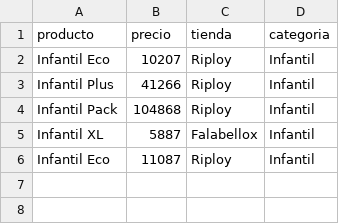
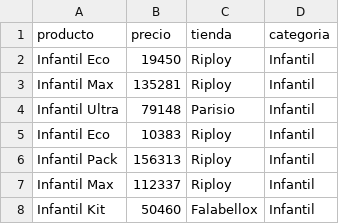
Before and after one commit to andres-jablonca/labs_sd, a CSV file: lab2/local/csv_clientes/registro_ofertas_C3-3.csv, drawn as a sheet.

```diff
--- a/lab2/local/csv_clientes/registro_ofertas_C3-3.csv
+++ b/lab2/local/csv_clientes/registro_ofertas_C3-3.csv
@@ -1,6 +1,8 @@
 producto,precio,tienda,categoria
-Infantil Eco,10207,Riploy,Infantil
-Infantil Plus,41266,Riploy,Infantil
-Infantil Pack,104868,Riploy,Infantil
-Infantil XL,5887,Falabellox,Infantil
-Infantil Eco,11087,Riploy,Infantil
+Infantil Eco,19450,Riploy,Infantil
+Infantil Max,135281,Riploy,Infantil
+Infantil Ultra,79148,Parisio,Infantil
+Infantil Eco,10383,Riploy,Infantil
+Infantil Pack,156313,Riploy,Infantil
+Infantil Max,112337,Riploy,Infantil
+Infantil Kit,50460,Falabellox,Infantil
```
Also changed, not shown: lab2/local/csv_clientes/registro_ofertas_C1-3.csv, lab2/local/csv_clientes/registro_ofertas_C2-1.csv, 9 other files.
